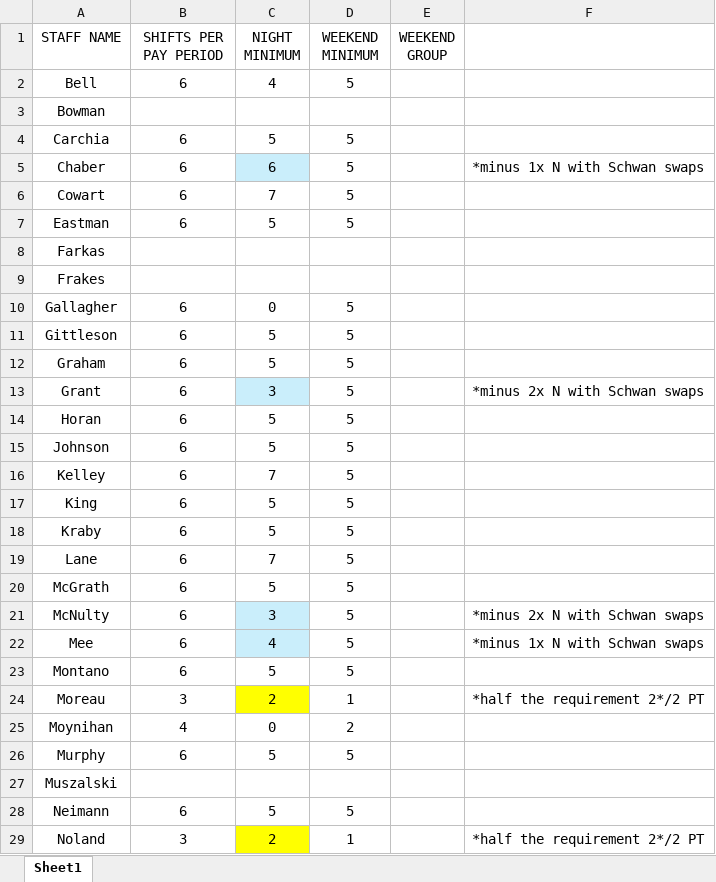
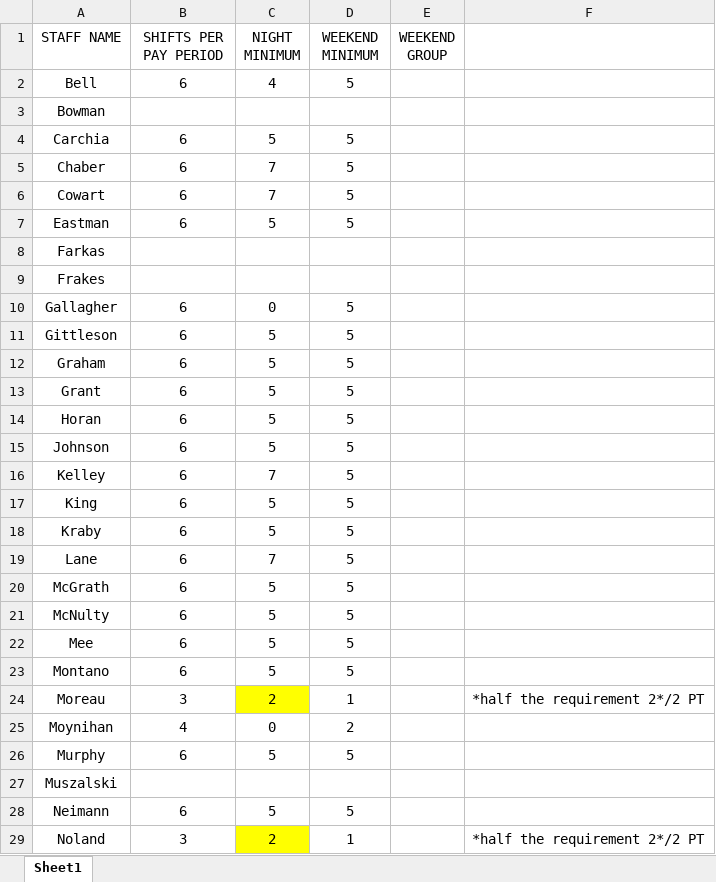
Before and after one commit to AlphaBravo227/CrewOps360, an Excel workbook: upload files/Requirements.xlsx, sheet Sheet1, drawn as a sheet; only a part is shown; values as stored, in another font and other column widths than the file's, no borders; the diff names each change by its address in the sheet, - before the commit and + after, or states it on an @@ line.

Commit message:
updates
Updated Requirements (N back up for those who swapped with Shewan), MASTER Edu Roster (deleted Shewan and updated myself to not need MicroSIM), email notifications for training events <60 cancellations and signups.

```diff
--- a/upload files/Requirements.xlsx (sheet Sheet1)
+++ b/upload files/Requirements.xlsx (sheet Sheet1)
-C5 (NIGHT MINIMUM): 6
+C5 (NIGHT MINIMUM): 7
-C5 fill: #CAEEFB
+C5 fill: none
-F5: *minus 1x N with Schwan swaps
+F5: (empty)
-C13 (NIGHT MINIMUM): 3
+C13 (NIGHT MINIMUM): 5
-C13 fill: #CAEEFB
+C13 fill: none
-F13: *minus 2x N with Schwan swaps
+F13: (empty)
-C21 (NIGHT MINIMUM): 3
+C21 (NIGHT MINIMUM): 5
-C21:C22 fill: #CAEEFB
+C21:C22 fill: none
-F21: *minus 2x N with Schwan swaps
+F21: (empty)
-C22 (NIGHT MINIMUM): 4
+C22 (NIGHT MINIMUM): 5
-F22: *minus 1x N with Schwan swaps
+F22: (empty)
```
Also changed, not shown: training/upload/MASTER Education Classes Roster.xlsx, 9 other files.
